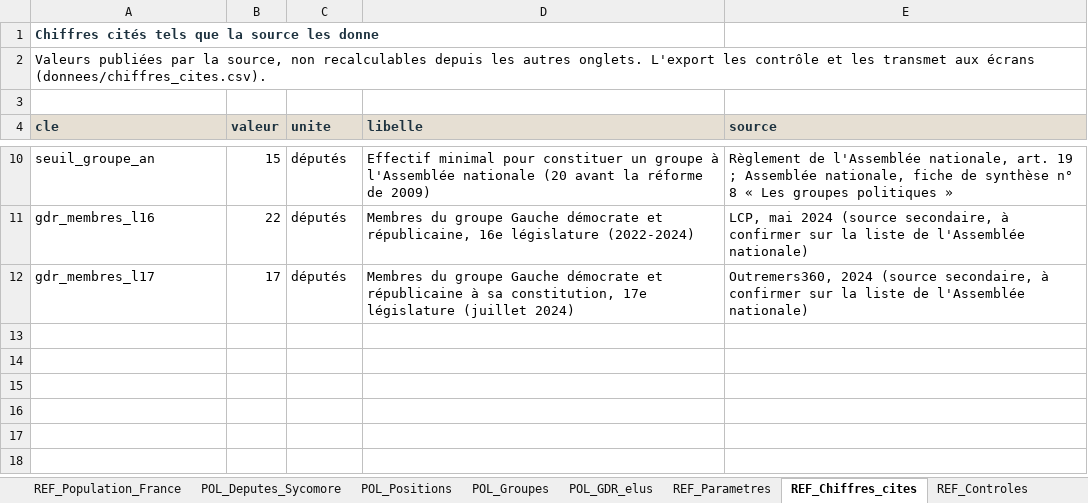
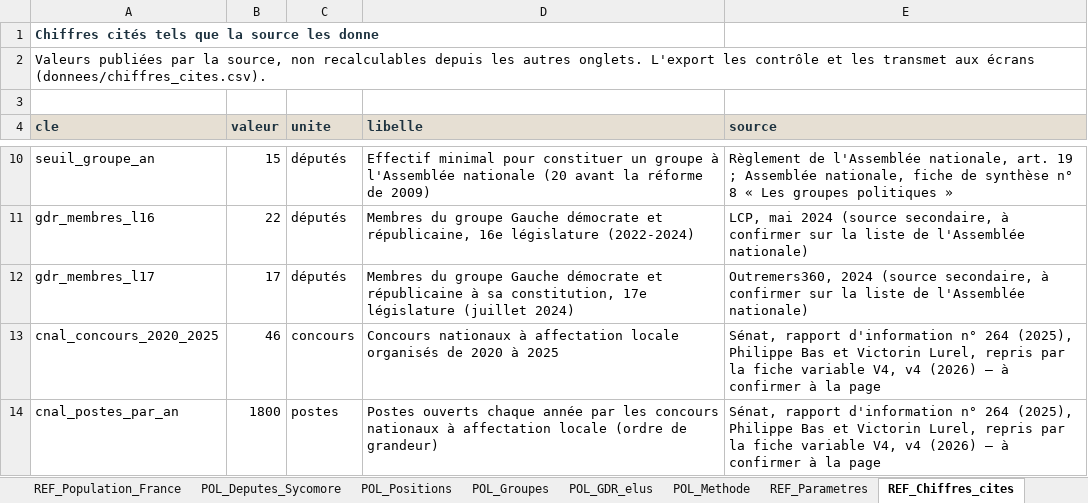
Before and after one commit to jurrutia88/MOM, an Excel workbook: socle/Data_MOM — socle application v5.xlsx, sheet REF_Chiffres_cites, drawn as a sheet; only a part is shown, gaps mark what is left out; values as stored, in another font and other column widths than the file's, no borders; the diff names each change by its address in the sheet, - before the commit and + after, or states it on an @@ line.

```diff
--- a/socle/Data_MOM — socle application v5.xlsx (sheet REF_Chiffres_cites)
+++ b/socle/Data_MOM — socle application v5.xlsx (sheet REF_Chiffres_cites)
+sheet tab: POL_Methode
+row 13: cnal_concours_2020_2025 | 46 | concours | Concours nationaux à affectation locale organisés de 2020 à 2025 | Sénat, rapport d'information n° 264 (2025), Philippe Bas et Victorin Lurel, repris par la fiche variable V4, v4 (2026) — à confirmer à la page
+row 14: cnal_postes_par_an | 1800 | postes | Postes ouverts chaque année par les concours nationaux à affectation locale (ordre de grandeur) | Sénat, rapport d'information n° 264 (2025), Philippe Bas et Victorin Lurel, repris par la fiche variable V4, v4 (2026) — à confirmer à la page
```
Also changed, not shown: sheet Journal_corrections, sheet REF_Controles, sheet POL_GDR_elus, sheet POL_Groupes, sheet POL_Positions, other sheet tabs, 15 other files.
